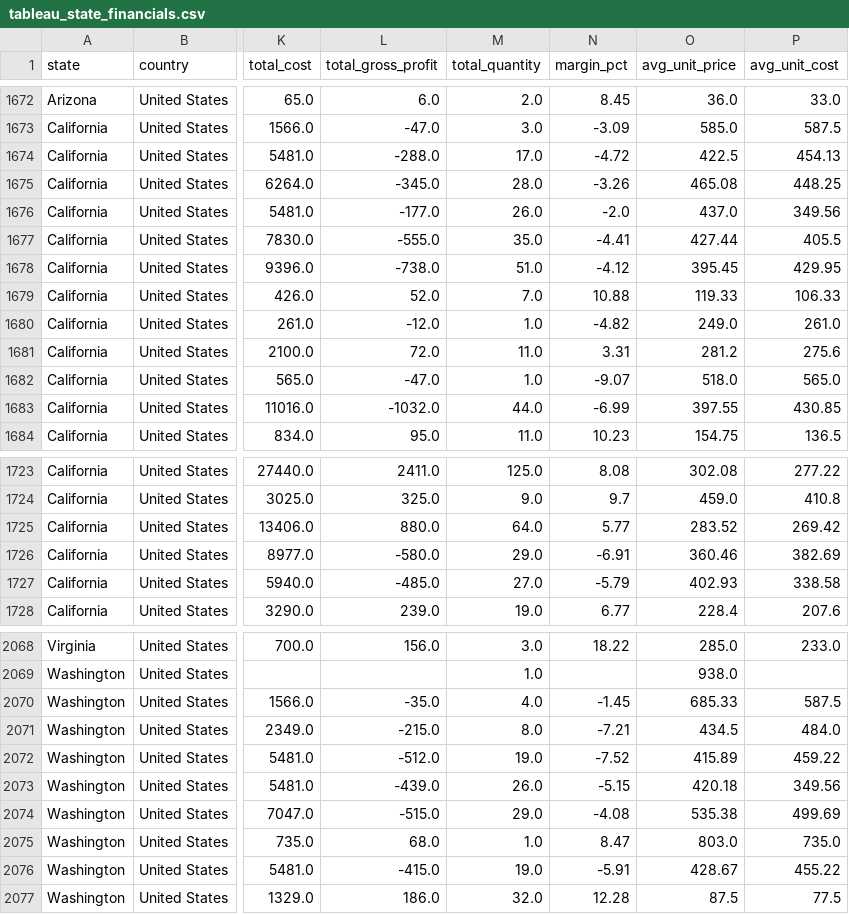
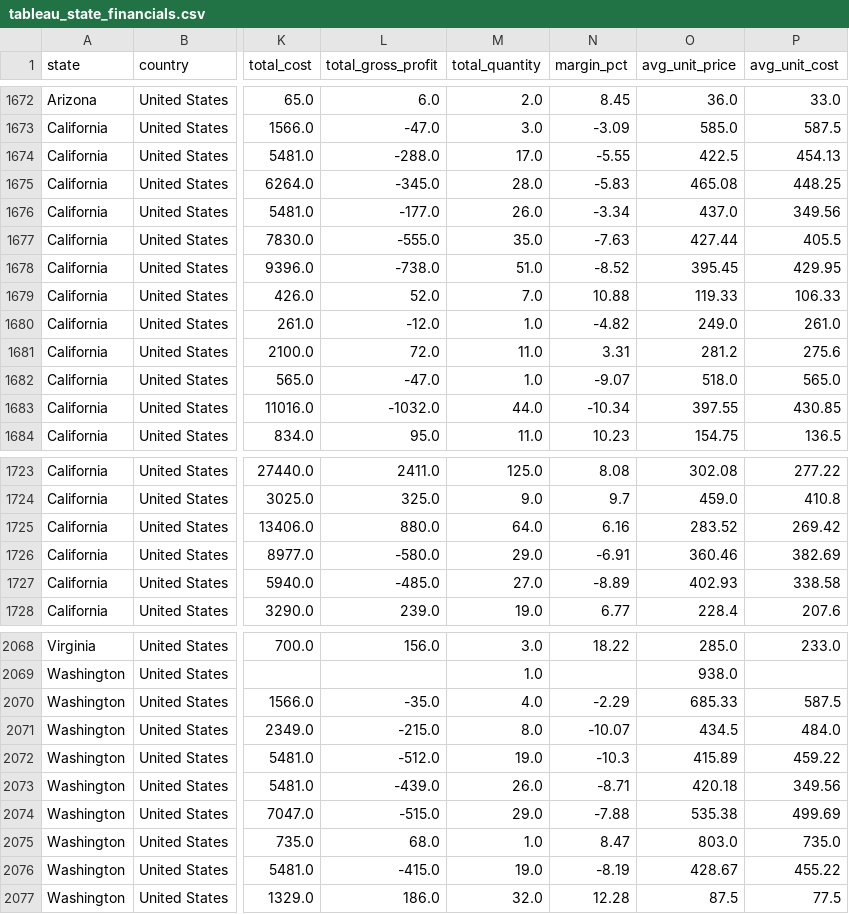
Before and after one commit to jbattohokson/Retail_Sales_Operations_Analysis, a CSV file: exports/tableau_state_financials.csv, drawn as a sheet; only a part is shown, gaps mark what is left out; the diff covers the shown part only; the diff names each change by its address in the sheet, - before the commit and + after, or states it on an @@ line.

```diff
--- a/exports/tableau_state_financials.csv
+++ b/exports/tableau_state_financials.csv
-N1674 (margin_pct): -4.72
+N1674 (margin_pct): -5.55
-N1675 (margin_pct): -3.26
+N1675 (margin_pct): -5.83
-N1676 (margin_pct): -2.0
+N1676 (margin_pct): -3.34
-N1677 (margin_pct): -4.41
+N1677 (margin_pct): -7.63
-N1678 (margin_pct): -4.12
+N1678 (margin_pct): -8.52
-N1683 (margin_pct): -6.99
+N1683 (margin_pct): -10.34
-N1725 (margin_pct): 5.77
+N1725 (margin_pct): 6.16
-N1727 (margin_pct): -5.79
+N1727 (margin_pct): -8.89
-N2070 (margin_pct): -1.45
+N2070 (margin_pct): -2.29
-N2071 (margin_pct): -7.21
+N2071 (margin_pct): -10.07
-N2072 (margin_pct): -7.52
+N2072 (margin_pct): -10.3
-N2073 (margin_pct): -5.15
+N2073 (margin_pct): -8.71
-N2074 (margin_pct): -4.08
+N2074 (margin_pct): -7.88
-N2076 (margin_pct): -5.91
+N2076 (margin_pct): -8.19
```
Also changed, not shown: 53 edited cells elsewhere in this file, exports/regression_demographics.csv, exports/regression_time_series.csv, 15 other files.
